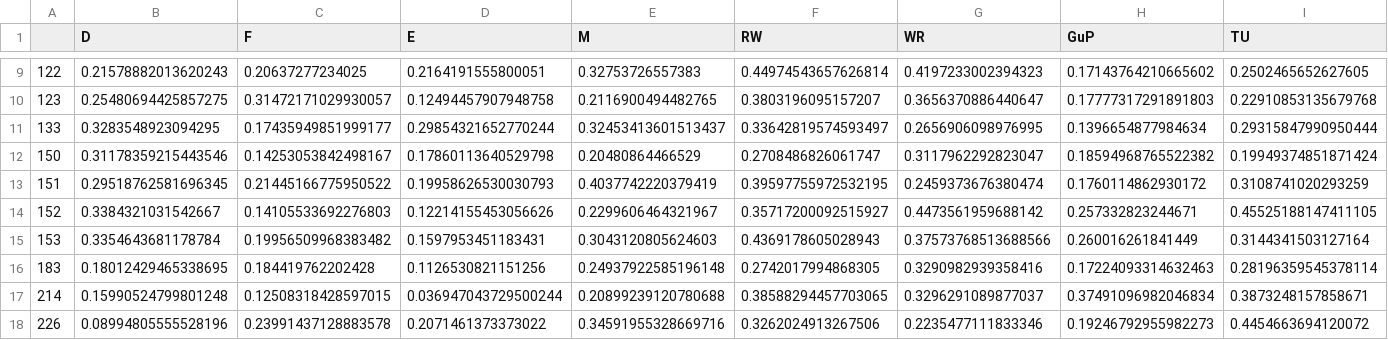
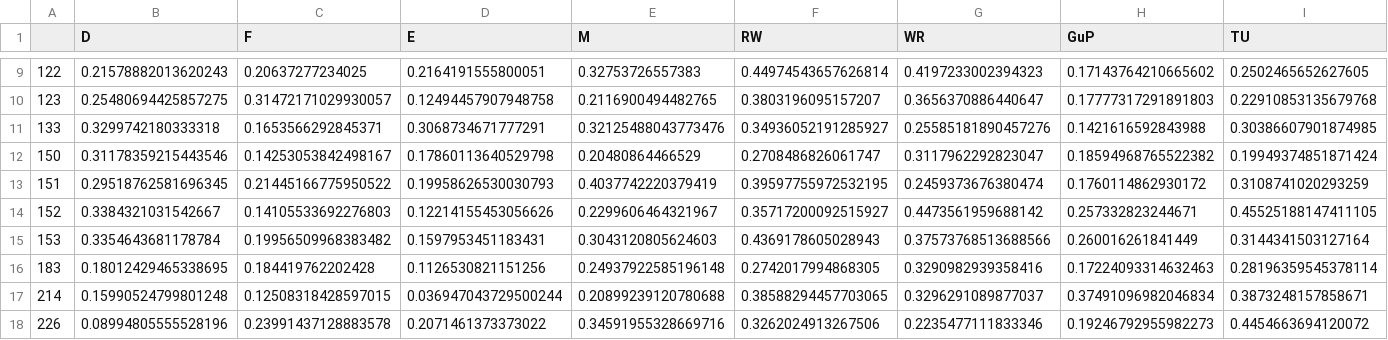
Before and after one commit to Jacques-Mock-Schindler/impactofct, a CSV file: docs/data/spearman.csv, drawn as a sheet; only a part is shown, gaps mark what is left out; the diff covers the shown part only; the diff names each change by its address in the sheet, - before the commit and + after, or states it on an @@ line.

```diff
--- a/docs/data/spearman.csv
+++ b/docs/data/spearman.csv
-B11 (D): 0.3283548923094295
+B11 (D): 0.3299742180333318
-C11 (F): 0.17435949851999177
+C11 (F): 0.1653566292845371
-D11 (E): 0.29854321652770244
+D11 (E): 0.3068734671777291
-E11 (M): 0.32453413601513437
+E11 (M): 0.32125488043773476
-F11 (RW): 0.33642819574593497
+F11 (RW): 0.34936052191285927
-G11 (WR): 0.2656906098976995
+G11 (WR): 0.25585181890457276
-H11 (GuP): 0.1396654877984634
+H11 (GuP): 0.1421616592843988
-I11 (TU): 0.29315847990950444
+I11 (TU): 0.30386607901874985
```
Also changed, not shown: 1 edited cell elsewhere in this file, docs/data/korrelationen.csv, 2 other files.
